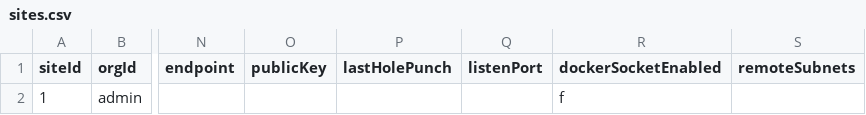
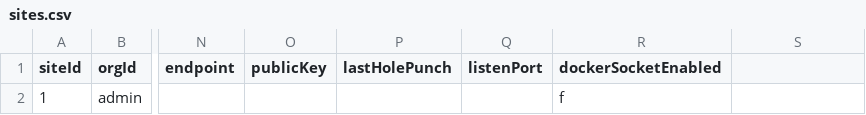
Before and after one commit to oidebrett/manidae, a CSV file: components/agentgateway/postgres_export/sites.csv, drawn as a sheet; only a part is shown, gaps mark what is left out; the diff names each change by its address in the sheet, - before the commit and + after, or states it on an @@ line.

```diff
--- a/components/agentgateway/postgres_export/sites.csv
+++ b/components/agentgateway/postgres_export/sites.csv
-S1: remoteSubnets
+S1: (empty)
```
Also changed, not shown: components/agentgateway/postgres_export/resources.csv, components/agentgateway/postgres_export/targets.csv, 4 other files.
